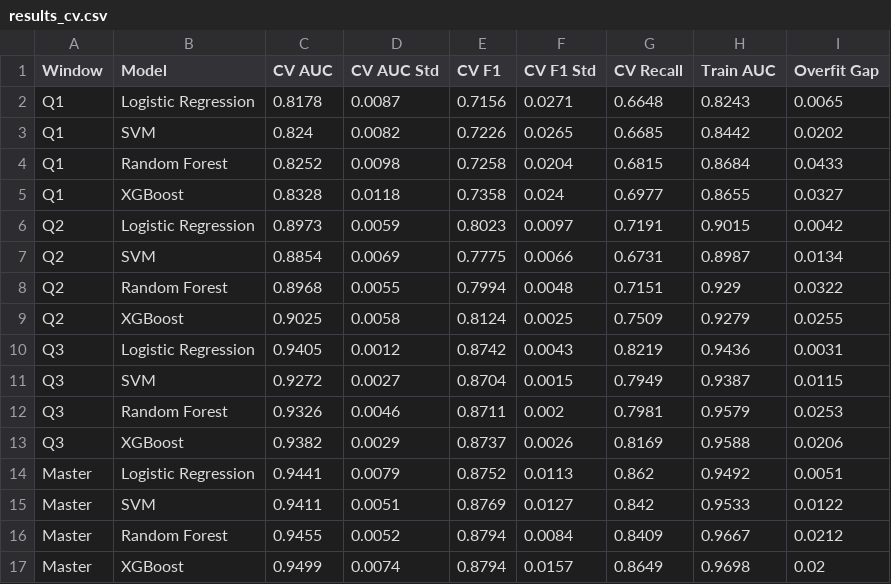
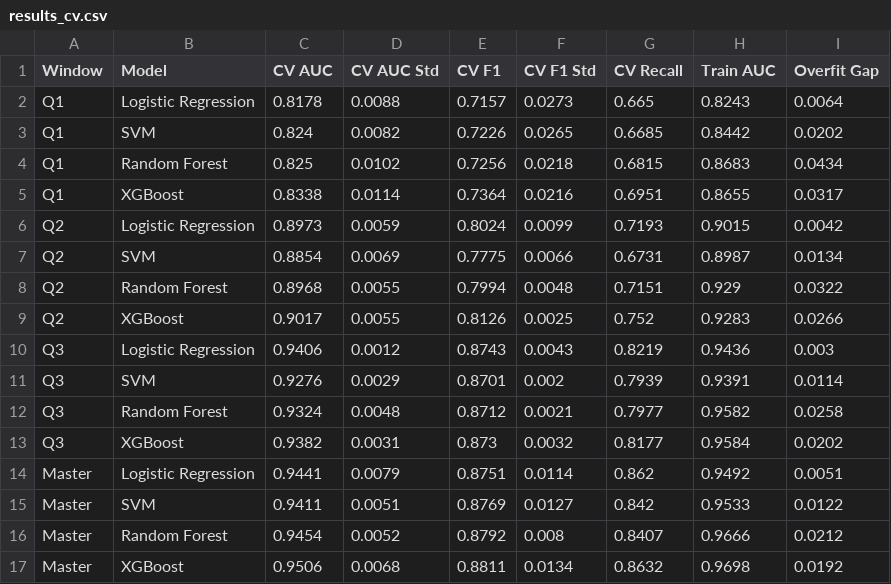
Before and after one commit to Anu-shree-S/oulad-clustered-student-engagement, a CSV file: notebooks/results_cv.csv, drawn as a sheet.

```diff
--- a/notebooks/results_cv.csv
+++ b/notebooks/results_cv.csv
@@ -1,17 +1,17 @@
 Window,Model,CV AUC,CV AUC Std,CV F1,CV F1 Std,CV Recall,Train AUC,Overfit Gap
-Q1,Logistic Regression,0.8178,0.0087,0.7156,0.0271,0.6648,0.8243,0.0065
+Q1,Logistic Regression,0.8178,0.0088,0.7157,0.0273,0.665,0.8243,0.0064
 Q1,SVM,0.824,0.0082,0.7226,0.0265,0.6685,0.8442,0.0202
-Q1,Random Forest,0.8252,0.0098,0.7258,0.0204,0.6815,0.8684,0.0433
-Q1,XGBoost,0.8328,0.0118,0.7358,0.024,0.6977,0.8655,0.0327
-Q2,Logistic Regression,0.8973,0.0059,0.8023,0.0097,0.7191,0.9015,0.0042
+Q1,Random Forest,0.825,0.0102,0.7256,0.0218,0.6815,0.8683,0.0434
+Q1,XGBoost,0.8338,0.0114,0.7364,0.0216,0.6951,0.8655,0.0317
+Q2,Logistic Regression,0.8973,0.0059,0.8024,0.0099,0.7193,0.9015,0.0042
 Q2,SVM,0.8854,0.0069,0.7775,0.0066,0.6731,0.8987,0.0134
 Q2,Random Forest,0.8968,0.0055,0.7994,0.0048,0.7151,0.929,0.0322
-Q2,XGBoost,0.9025,0.0058,0.8124,0.0025,0.7509,0.9279,0.0255
-Q3,Logistic Regression,0.9405,0.0012,0.8742,0.0043,0.8219,0.9436,0.0031
-Q3,SVM,0.9272,0.0027,0.8704,0.0015,0.7949,0.9387,0.0115
-Q3,Random Forest,0.9326,0.0046,0.8711,0.002,0.7981,0.9579,0.0253
-Q3,XGBoost,0.9382,0.0029,0.8737,0.0026,0.8169,0.9588,0.0206
-Master,Logistic Regression,0.9441,0.0079,0.8752,0.0113,0.862,0.9492,0.0051
+Q2,XGBoost,0.9017,0.0055,0.8126,0.0025,0.752,0.9283,0.0266
+Q3,Logistic Regression,0.9406,0.0012,0.8743,0.0043,0.8219,0.9436,0.003
+Q3,SVM,0.9276,0.0029,0.8701,0.002,0.7939,0.9391,0.0114
+Q3,Random Forest,0.9324,0.0048,0.8712,0.0021,0.7977,0.9582,0.0258
+Q3,XGBoost,0.9382,0.0031,0.873,0.0032,0.8177,0.9584,0.0202
+Master,Logistic Regression,0.9441,0.0079,0.8751,0.0114,0.862,0.9492,0.0051
 Master,SVM,0.9411,0.0051,0.8769,0.0127,0.842,0.9533,0.0122
-Master,Random Forest,0.9455,0.0052,0.8794,0.0084,0.8409,0.9667,0.0212
-Master,XGBoost,0.9499,0.0074,0.8794,0.0157,0.8649,0.9698,0.02
+Master,Random Forest,0.9454,0.0052,0.8792,0.008,0.8407,0.9666,0.0212
+Master,XGBoost,0.9506,0.0068,0.8811,0.0134,0.8632,0.9698,0.0192
```
Also changed, not shown: notebooks/results_all_experiments.csv, notebooks/results_test.csv, 50 other files.
